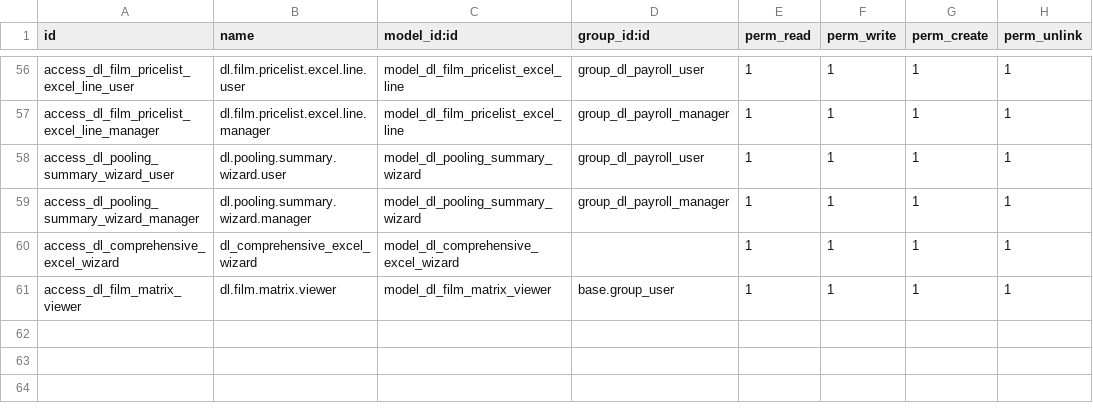
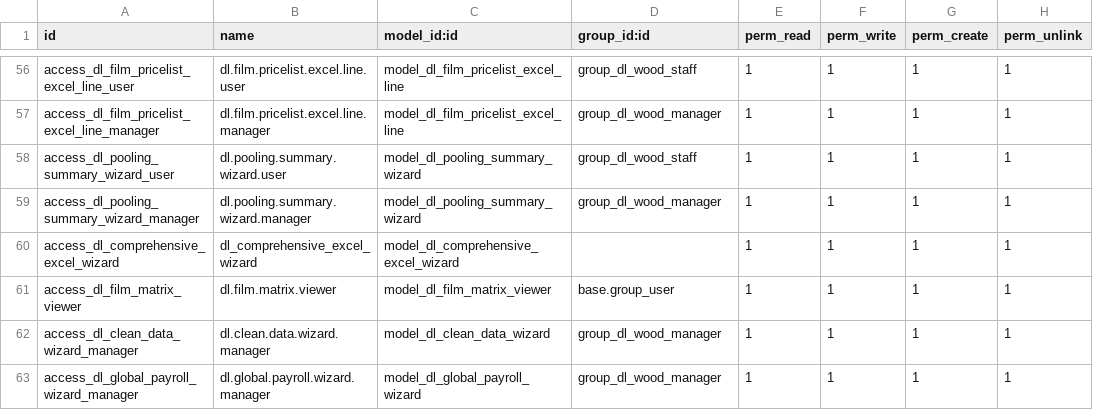
Before and after one commit to sonzai8/odoo, a CSV file: my_custom_addons/dl_wood_payroll/security/ir.model.access.csv, drawn as a sheet; only a part is shown, gaps mark what is left out; the diff covers the shown part only; the diff names each change by its address in the sheet, - before the commit and + after, or states it on an @@ line.

Commit message:
feat: add global payroll export wizard and data cleanup utilities to dl_wood_payroll module

```diff
--- a/my_custom_addons/dl_wood_payroll/security/ir.model.access.csv
+++ b/my_custom_addons/dl_wood_payroll/security/ir.model.access.csv
-D56 (group_id:id): group_dl_payroll_user
+D56 (group_id:id): group_dl_wood_staff
-D57 (group_id:id): group_dl_payroll_manager
+D57 (group_id:id): group_dl_wood_manager
-D58 (group_id:id): group_dl_payroll_user
+D58 (group_id:id): group_dl_wood_staff
-D59 (group_id:id): group_dl_payroll_manager
+D59 (group_id:id): group_dl_wood_manager
+row 62: access_dl_clean_data_wizard_manager | dl.clean.data.wizard.manager | model_dl_clean_data_wizard | group_dl_wood_manager | 1 | 1 | 1 | 1
+row 63: access_dl_global_payroll_wizard_manager | dl.global.payroll.wizard.manager | model_dl_global_payroll_wizard | group_dl_wood_manager | 1 | 1 | 1 | 1
```
Also changed, not shown: 54 edited cells elsewhere in this file, 17 other files.
